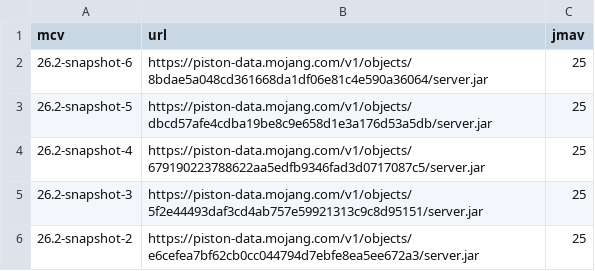
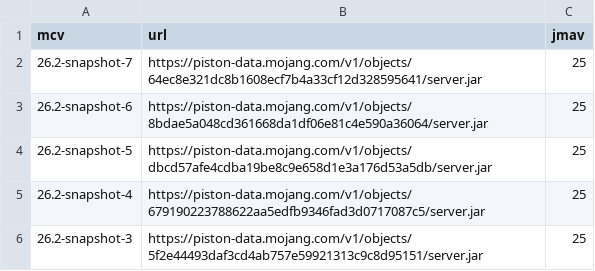
Before and after one commit to df78mods/mc-java-vanilla-server-docker, a CSV file: available_versions.csv, drawn as a sheet; only a part is shown; the shorter side is filled out with more unchanged rows.

```diff
--- a/available_versions.csv
+++ b/available_versions.csv
@@ -1,2 +1,3 @@
 mcv|url|jmav
+26.2-snapshot-7|https://piston-data.mojang.com/v1/objects/64ec8e321dc8b1608ecf7b4a33cf12d328595641/server.jar|25
 26.2-snapshot-6|https://piston-data.mojang.com/v1/objects/8bdae5a048cd361668da1df06e81c4e590a36064/server.jar|25
```
